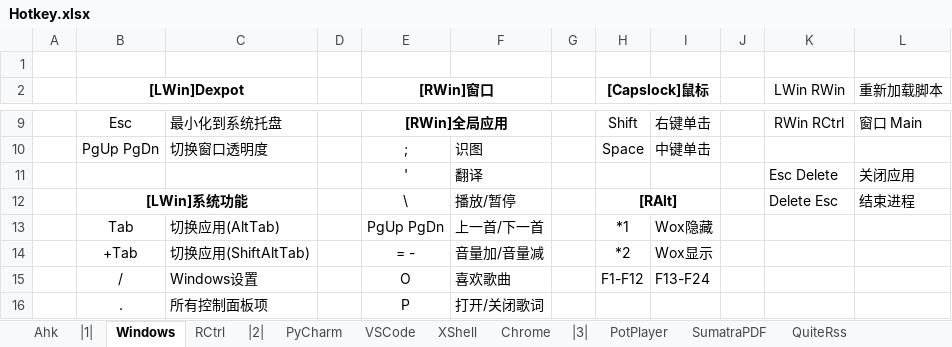
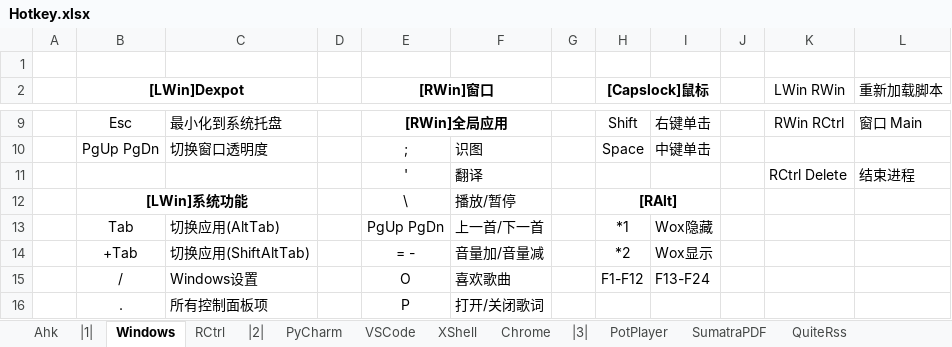
Before and after one commit to By2048/Ahk, an Excel workbook: Doc/Hotkey.xlsx, sheet Windows, drawn as a sheet; only a part is shown, gaps mark what is left out; values as stored, in another font and other column widths than the file's, no borders; the diff names each change by its address in the sheet, - before the commit and + after, or states it on an @@ line.

```diff
--- a/Doc/Hotkey.xlsx (sheet Windows)
+++ b/Doc/Hotkey.xlsx (sheet Windows)
-K11 (LWin RWin): Esc Delete
+K11 (LWin RWin): RCtrl Delete
-L11 (重新加载脚本): 关闭应用
+L11 (重新加载脚本): 结束进程
-K12 (LWin RWin): Delete Esc
+K12 (LWin RWin): (empty)
-L12 (重新加载脚本): 结束进程
+L12 (重新加载脚本): (empty)
```
Also changed, not shown: 1 other file.
